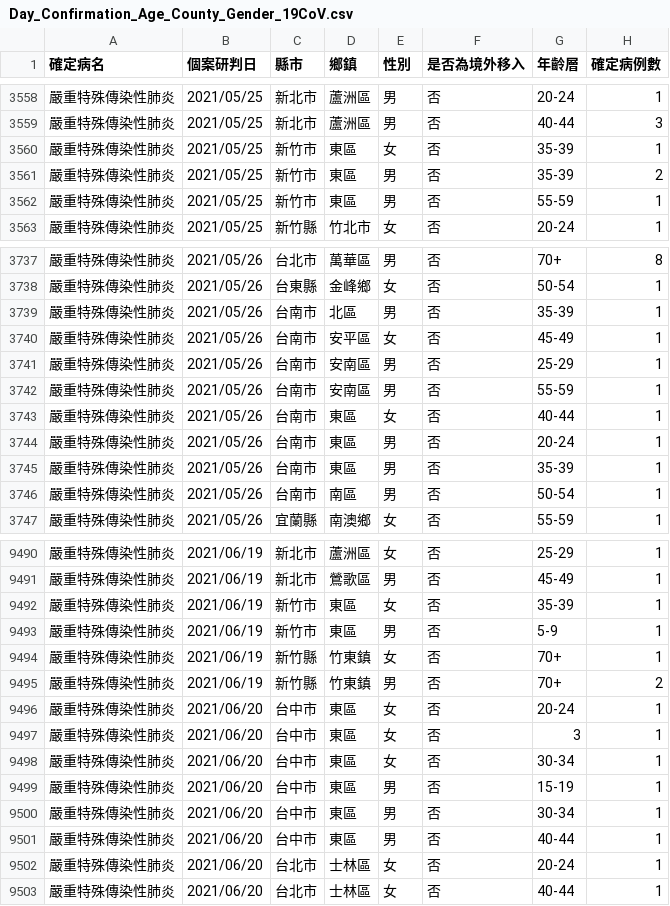
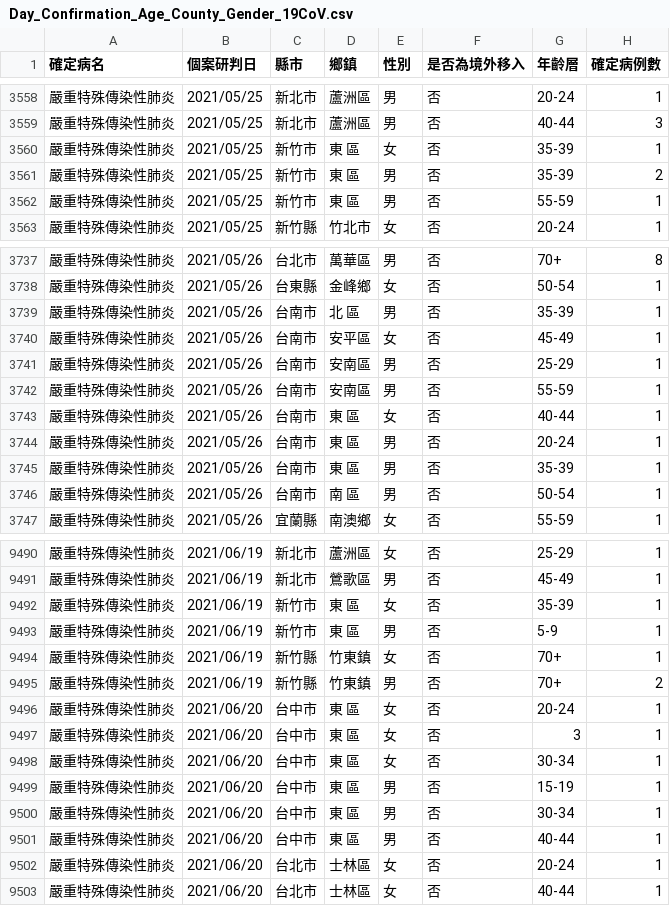
Before and after one commit to kiang/od.cdc.gov.tw, a CSV file: raw/od/Day_Confirmation_Age_County_Gender_19CoV.csv, drawn as a sheet; only a part is shown, gaps mark what is left out; the diff covers the shown part only.

```diff
--- a/raw/od/Day_Confirmation_Age_County_Gender_19CoV.csv
+++ b/raw/od/Day_Confirmation_Age_County_Gender_19CoV.csv
@@ -3559,5 +3559,5 @@
 嚴重特殊傳染性肺炎,2021/05/25,新北市,蘆洲區,男,否,40-44,3
-嚴重特殊傳染性肺炎,2021/05/25,新竹市,東區,女,否,35-39,1
-嚴重特殊傳染性肺炎,2021/05/25,新竹市,東區,男,否,35-39,2
-嚴重特殊傳染性肺炎,2021/05/25,新竹市,東區,男,否,55-59,1
+嚴重特殊傳染性肺炎,2021/05/25,新竹市,東　區,女,否,35-39,1
+嚴重特殊傳染性肺炎,2021/05/25,新竹市,東　區,男,否,35-39,2
+嚴重特殊傳染性肺炎,2021/05/25,新竹市,東　區,男,否,55-59,1
 嚴重特殊傳染性肺炎,2021/05/25,新竹縣,竹北市,女,否,20-24,1
@@ -3738,3 +3738,3 @@
 嚴重特殊傳染性肺炎,2021/05/26,台東縣,金峰鄉,女,否,50-54,1
-嚴重特殊傳染性肺炎,2021/05/26,台南市,北區,男,否,35-39,1
+嚴重特殊傳染性肺炎,2021/05/26,台南市,北　區,男,否,35-39,1
 嚴重特殊傳染性肺炎,2021/05/26,台南市,安平區,女,否,45-49,1
@@ -3742,6 +3742,6 @@
 嚴重特殊傳染性肺炎,2021/05/26,台南市,安南區,男,否,55-59,1
-嚴重特殊傳染性肺炎,2021/05/26,台南市,東區,女,否,40-44,1
-嚴重特殊傳染性肺炎,2021/05/26,台南市,東區,男,否,20-24,1
-嚴重特殊傳染性肺炎,2021/05/26,台南市,東區,男,否,35-39,1
-嚴重特殊傳染性肺炎,2021/05/26,台南市,南區,男,否,50-54,1
+嚴重特殊傳染性肺炎,2021/05/26,台南市,東　區,女,否,40-44,1
+嚴重特殊傳染性肺炎,2021/05/26,台南市,東　區,男,否,20-24,1
+嚴重特殊傳染性肺炎,2021/05/26,台南市,東　區,男,否,35-39,1
+嚴重特殊傳染性肺炎,2021/05/26,台南市,南　區,男,否,50-54,1
 嚴重特殊傳染性肺炎,2021/05/26,宜蘭縣,南澳鄉,女,否,55-59,1
@@ -9491,12 +9491,12 @@
 嚴重特殊傳染性肺炎,2021/06/19,新北市,鶯歌區,男,否,45-49,1
-嚴重特殊傳染性肺炎,2021/06/19,新竹市,東區,女,否,35-39,1
-嚴重特殊傳染性肺炎,2021/06/19,新竹市,東區,男,否,5-9,1
+嚴重特殊傳染性肺炎,2021/06/19,新竹市,東　區,女,否,35-39,1
+嚴重特殊傳染性肺炎,2021/06/19,新竹市,東　區,男,否,5-9,1
 嚴重特殊傳染性肺炎,2021/06/19,新竹縣,竹東鎮,女,否,70+,1
 嚴重特殊傳染性肺炎,2021/06/19,新竹縣,竹東鎮,男,否,70+,2
-嚴重特殊傳染性肺炎,2021/06/20,台中市,東區,女,否,20-24,1
-嚴重特殊傳染性肺炎,2021/06/20,台中市,東區,女,否,3,1
-嚴重特殊傳染性肺炎,2021/06/20,台中市,東區,女,否,30-34,1
-嚴重特殊傳染性肺炎,2021/06/20,台中市,東區,男,否,15-19,1
-嚴重特殊傳染性肺炎,2021/06/20,台中市,東區,男,否,30-34,1
-嚴重特殊傳染性肺炎,2021/06/20,台中市,東區,男,否,40-44,1
+嚴重特殊傳染性肺炎,2021/06/20,台中市,東　區,女,否,20-24,1
+嚴重特殊傳染性肺炎,2021/06/20,台中市,東　區,女,否,3,1
+嚴重特殊傳染性肺炎,2021/06/20,台中市,東　區,女,否,30-34,1
+嚴重特殊傳染性肺炎,2021/06/20,台中市,東　區,男,否,15-19,1
+嚴重特殊傳染性肺炎,2021/06/20,台中市,東　區,男,否,30-34,1
+嚴重特殊傳染性肺炎,2021/06/20,台中市,東　區,男,否,40-44,1
 嚴重特殊傳染性肺炎,2021/06/20,台北市,士林區,女,否,20-24,1
```
Also changed, not shown: 7 added rows, 4 removed rows and 55 edited cells elsewhere in this file, raw/od/Age_County_Gender_day_19Cov.csv, 35 other files.
